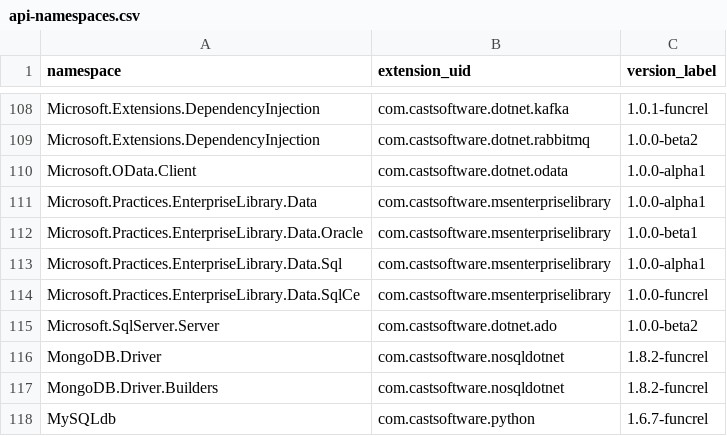
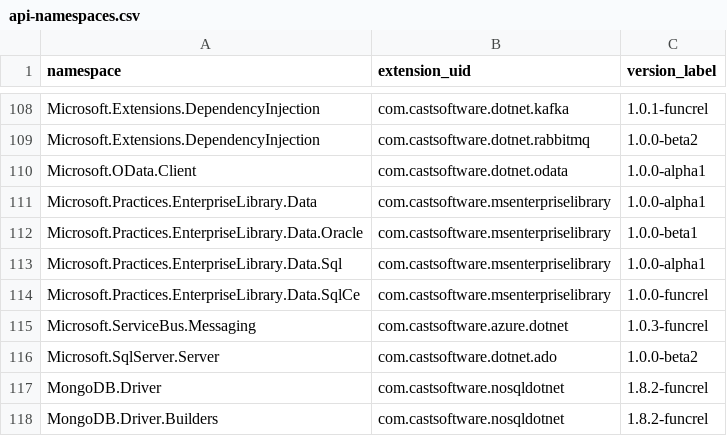
Before and after one commit to CAST-projects/QRPortal, a CSV file: rest/extend/reports/api-namespaces.csv, drawn as a sheet; only a part is shown, gaps mark what is left out; the shorter side is filled out with more unchanged rows; the diff names each change by its address in the sheet, - before the commit and + after, or states it on an @@ line.

Commit message:
Automatic commit from job CAIP_Tool_Build_QRPortal_Data BuildNumber=6007

```diff
--- a/rest/extend/reports/api-namespaces.csv
+++ b/rest/extend/reports/api-namespaces.csv
+row 115: Microsoft.ServiceBus.Messaging | com.castsoftware.azure.dotnet | 1.0.3-funcrel
```
